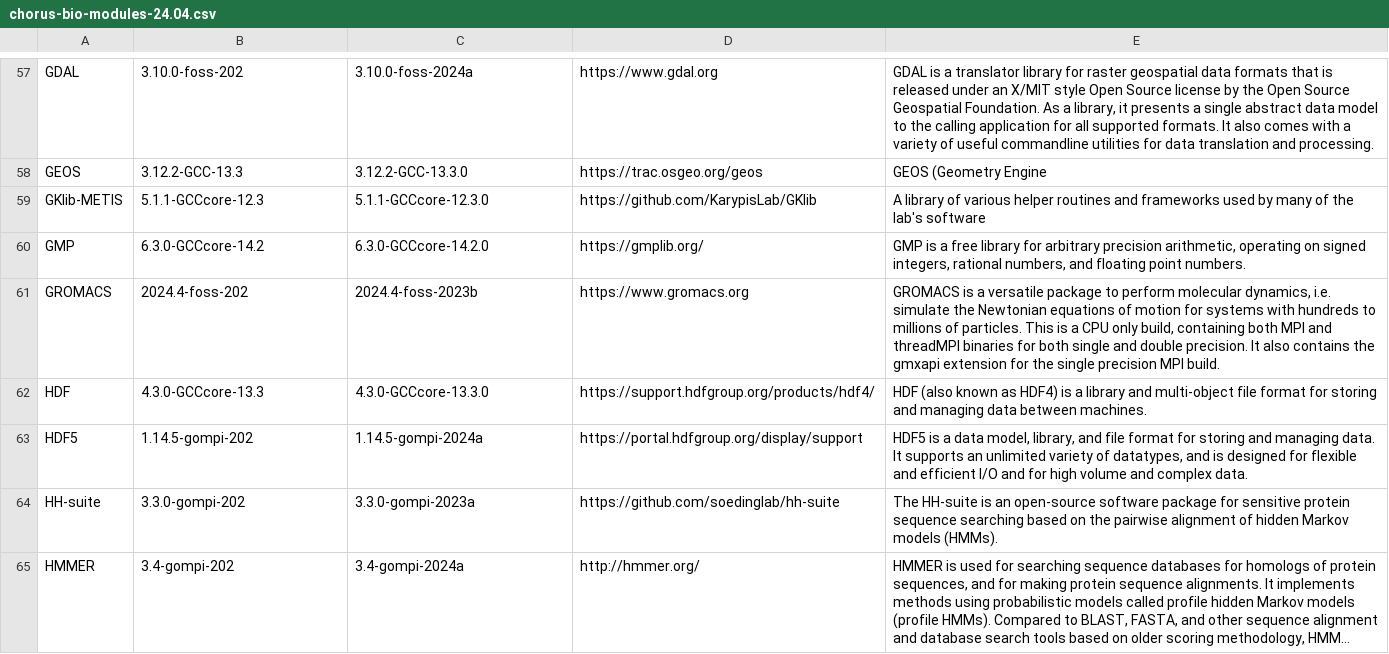
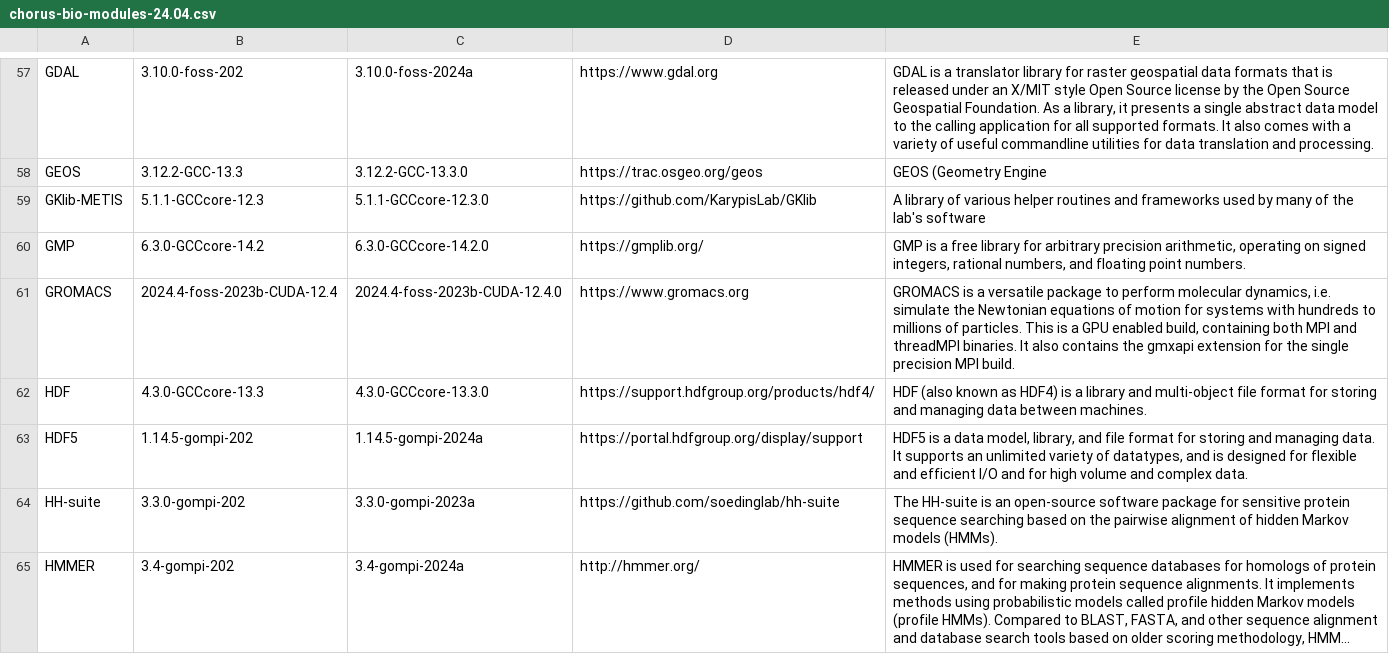
Before and after one commit to FredHutch/easybuild-life-sciences, a CSV file: docs/sw_inventory/chorus-bio-modules-24.04.csv, drawn as a sheet; only a part is shown, gaps mark what is left out; long unchanged cells end in …; the diff covers the shown part only.

```diff
--- a/docs/sw_inventory/chorus-bio-modules-24.04.csv
+++ b/docs/sw_inventory/chorus-bio-modules-24.04.csv
@@ -60,3 +60,3 @@
 "GMP","6.3.0-GCCcore-14.2","6.3.0-GCCcore-14.2.0","https://gmplib.org/","GMP is a free library for arbitrary precision arithmetic, operating on signed  integers, rational numbers, and floating point numbers. "
-"GROMACS","2024.4-foss-202","2024.4-foss-2023b","https://www.gromacs.org","GROMACS is a versatile package to perform molecular dynamics, i.e. simulate the Newtonian equations of motion for systems with hundreds to millions of particles.  This is a CPU only build, containing both MPI and threadMPI binaries for both single and double precision.  It also contains the gmxapi extension for the single precision MPI build. "
+"GROMACS","2024.4-foss-2023b-CUDA-12.4","2024.4-foss-2023b-CUDA-12.4.0","https://www.gromacs.org","GROMACS is a versatile package to perform molecular dynamics, i.e. simulate the Newtonian equations of motion for systems with hundreds to millions of particles.  This is a GPU enabled build, containing both MPI and threadMPI binaries.  It also contains the gmxapi extension for the single precision MPI build. "
 "HDF","4.3.0-GCCcore-13.3","4.3.0-GCCcore-13.3.0","https://support.hdfgroup.org/products/hdf4/","HDF (also known as HDF4) is a library and multi-object file format for  storing and managing data between machines. "
```
Also changed, not shown: 1 added row and 34 edited cells elsewhere in this file, 6 other files.
